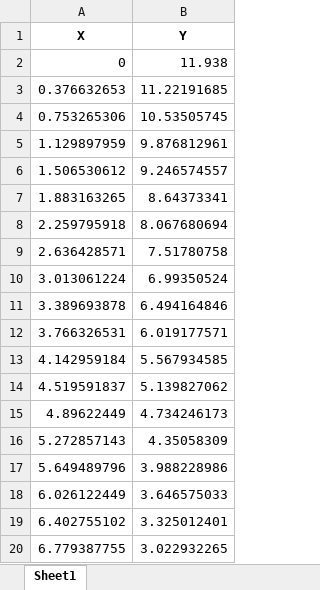
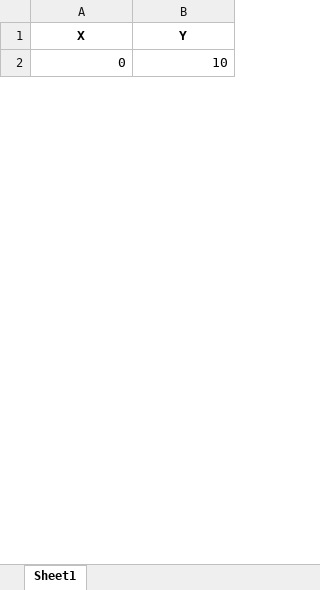
Before and after one commit to junie-marie/Classical-Mechanics-Project-TU-Sp26, an Excel workbook: results/marc_powercurve_points.xlsx, sheet Sheet1, drawn as a sheet; only a part is shown; values as stored, in another font and other column widths than the file's, no borders; removed rows and columns are numbered as before the commit, all else as after; the diff covers the shown part only; the diff names each change by its address in the sheet, - before the commit and + after, or states it on an @@ line.

```diff
--- a/results/marc_powercurve_points.xlsx (sheet Sheet1)
+++ b/results/marc_powercurve_points.xlsx (sheet Sheet1)
-B2 (Y): 11.938
+B2 (Y): 10
-row 3: 0.376632653 | 11.22191685
-row 4: 0.753265306 | 10.53505745
-row 5: 1.129897959 | 9.876812961
-row 6: 1.506530612 | 9.246574557
-row 7: 1.883163265 | 8.64373341
-row 8: 2.259795918 | 8.067680694
-row 9: 2.636428571 | 7.51780758
-row 10: 3.013061224 | 6.99350524
-row 11: 3.389693878 | 6.494164846
-row 12: 3.766326531 | 6.019177571
-row 13: 4.142959184 | 5.567934585
-row 14: 4.519591837 | 5.139827062
-row 15: 4.89622449 | 4.734246173
-row 16: 5.272857143 | 4.35058309
-row 17: 5.649489796 | 3.988228986
-row 18: 6.026122449 | 3.646575033
-row 19: 6.402755102 | 3.325012401
-row 20: 6.779387755 | 3.022932265
```
Also changed, not shown: 49 added rows and 31 removed rows elsewhere in this sheet, results/junipermarie_brachistochrone_points.xlsx, 2 other files.
